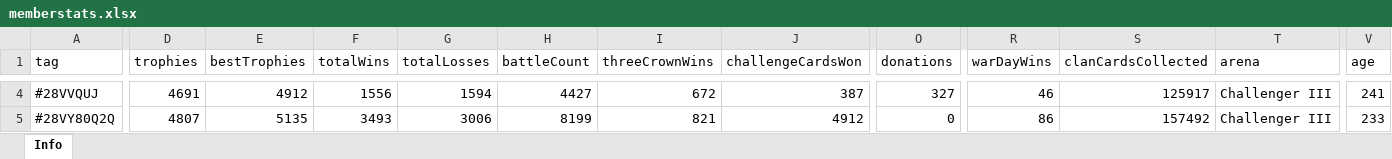
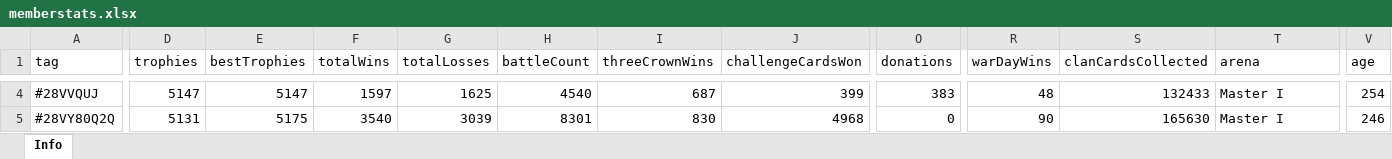
Before and after one commit to bascenso/alkateia, an Excel workbook: docs/data/memberstats.xlsx, sheet Info, drawn as a sheet; only a part is shown, gaps mark what is left out; values as stored, in another font and other column widths than the file's, no borders; the diff covers the shown part only; the diff names each change by its address in the sheet, - before the commit and + after, or states it on an @@ line.

```diff
--- a/docs/data/memberstats.xlsx (sheet Info)
+++ b/docs/data/memberstats.xlsx (sheet Info)
-D4 (trophies): 4691
+D4 (trophies): 5147
-E4 (bestTrophies): 4912
+E4 (bestTrophies): 5147
-F4 (totalWins): 1556
+F4 (totalWins): 1597
-G4 (totalLosses): 1594
+G4 (totalLosses): 1625
-H4 (battleCount): 4427
+H4 (battleCount): 4540
-I4 (threeCrownWins): 672
+I4 (threeCrownWins): 687
-J4 (challengeCardsWon): 387
+J4 (challengeCardsWon): 399
-O4 (donations): 327
+O4 (donations): 383
-R4 (warDayWins): 46
+R4 (warDayWins): 48
-S4 (clanCardsCollected): 125917
+S4 (clanCardsCollected): 132433
-T4:T5 (arena): Challenger III
+T4:T5 (arena): Master I
-V4 (age): 241
+V4 (age): 254
-D5 (trophies): 4807
+D5 (trophies): 5131
-E5 (bestTrophies): 5135
+E5 (bestTrophies): 5175
-F5 (totalWins): 3493
+F5 (totalWins): 3540
-G5 (totalLosses): 3006
+G5 (totalLosses): 3039
-H5 (battleCount): 8199
+H5 (battleCount): 8301
-I5 (threeCrownWins): 821
+I5 (threeCrownWins): 830
-J5 (challengeCardsWon): 4912
+J5 (challengeCardsWon): 4968
-R5 (warDayWins): 86
+R5 (warDayWins): 90
-S5 (clanCardsCollected): 157492
+S5 (clanCardsCollected): 165630
-V5 (age): 233
+V5 (age): 246
```
Also changed, not shown: 680 edited cells elsewhere in this sheet, docs/data/warmap.xlsx, docs/data/warstats.xlsx, 10 other files.
